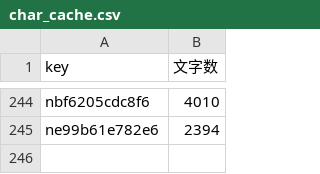
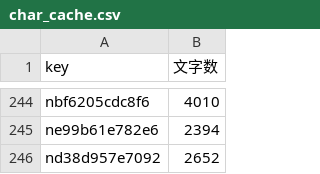
Before and after one commit to take-cmd-web/note-tracker, a CSV file: public/char_cache.csv, drawn as a sheet; only a part is shown, gaps mark what is left out; the diff names each change by its address in the sheet, - before the commit and + after, or states it on an @@ line.

```diff
--- a/public/char_cache.csv
+++ b/public/char_cache.csv
+row 246: nd38d957e7092 | 2652
```
Also changed, not shown: public/user_stats.csv, 1 other file.
